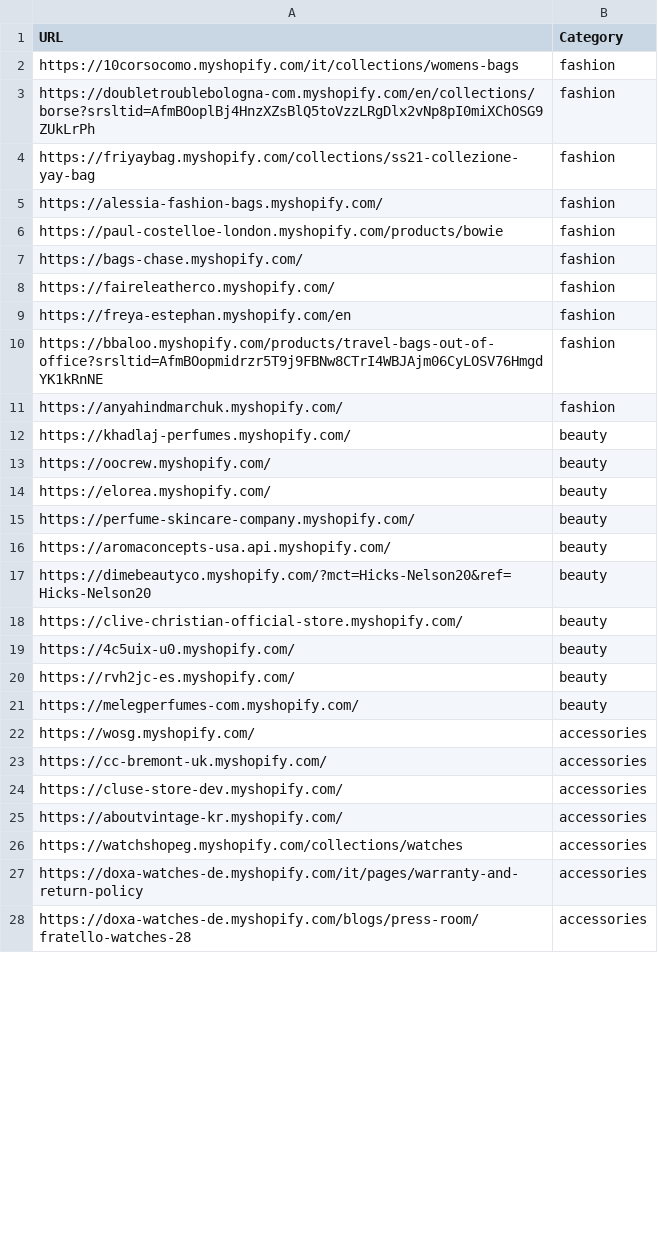
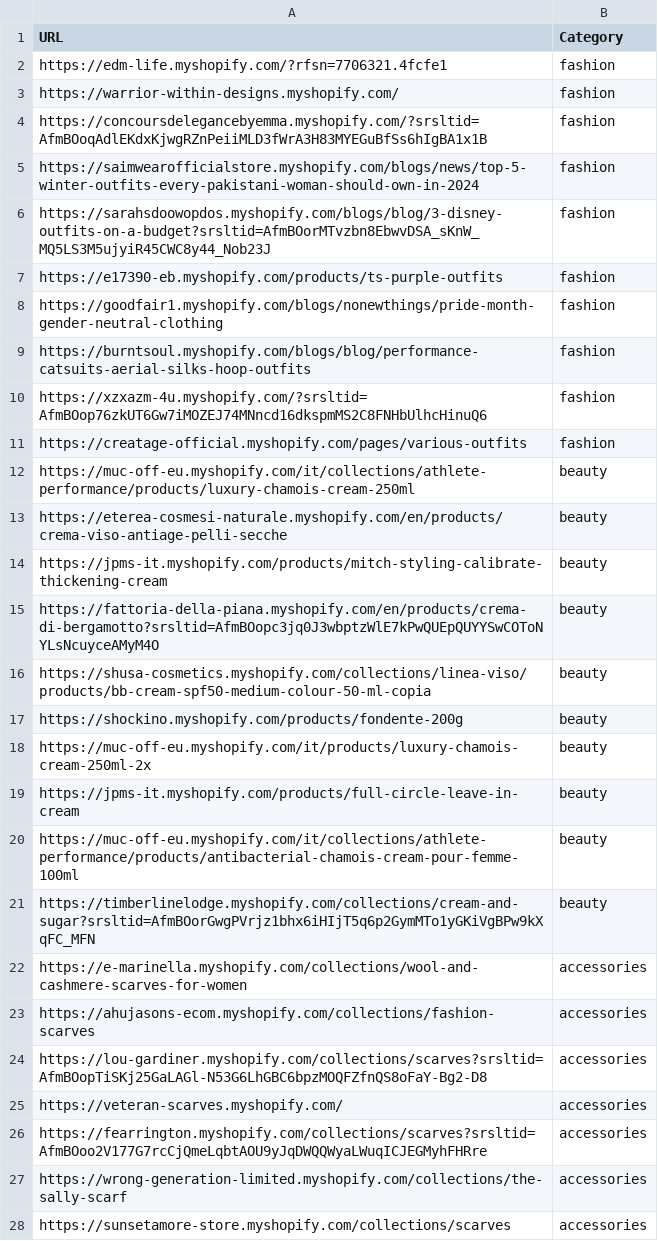
Before and after one commit to LOOKALIKE-AI/Leads, a CSV file: brands.csv, drawn as a sheet; only a part is shown; the diff covers the shown part only.

```diff
--- a/brands.csv
+++ b/brands.csv
@@ -1,28 +1,28 @@
 URL,Category
-https://10corsocomo.myshopify.com/it/collections/womens-bags,fashion
-https://doubletroublebologna-com.myshopify.com/en/collections/borse?srsltid=AfmBOoplBj4HnzXZsBlQ5toVzzLRgDlx2vNp8pI0miXChOSG9ZUkLrPh,fashion
-https://friyaybag.myshopify.com/collections/ss21-collezione-yay-bag,fashion
-https://alessia-fashion-bags.myshopify.com/,fashion
-https://paul-costelloe-london.myshopify.com/products/bowie,fashion
-https://bags-chase.myshopify.com/,fashion
-https://faireleatherco.myshopify.com/,fashion
-https://freya-estephan.myshopify.com/en,fashion
-https://bbaloo.myshopify.com/products/travel-bags-out-of-office?srsltid=AfmBOopmidrzr5T9j9FBNw8CTrI4WBJAjm06CyLOSV76HmgdYK1kRnNE,fashion
-https://anyahindmarchuk.myshopify.com/,fashion
-https://khadlaj-perfumes.myshopify.com/,beauty
-https://oocrew.myshopify.com/,beauty
-https://elorea.myshopify.com/,beauty
-https://perfume-skincare-company.myshopify.com/,beauty
-https://aromaconcepts-usa.api.myshopify.com/,beauty
-https://dimebeautyco.myshopify.com/?mct=Hicks-Nelson20&ref=Hicks-Nelson20,beauty
-https://clive-christian-official-store.myshopify.com/,beauty
-https://4c5uix-u0.myshopify.com/,beauty
-https://rvh2jc-es.myshopify.com/,beauty
-https://melegperfumes-com.myshopify.com/,beauty
-https://wosg.myshopify.com/,accessories
-https://cc-bremont-uk.myshopify.com/,accessories
-https://cluse-store-dev.myshopify.com/,accessories
-https://aboutvintage-kr.myshopify.com/,accessories
-https://watchshopeg.myshopify.com/collections/watches,accessories
-https://doxa-watches-de.myshopify.com/it/pages/warranty-and-return-policy,accessories
-https://doxa-watches-de.myshopify.com/blogs/press-room/fratello-watches-28,accessories
+https://edm-life.myshopify.com/?rfsn=7706321.4fcfe1,fashion
+https://warrior-within-designs.myshopify.com/,fashion
+https://concoursdelegancebyemma.myshopify.com/?srsltid=AfmBOoqAdlEKdxKjwgRZnPeiiMLD3fWrA3H83MYEGuBfSs6hIgBA1x1B,fashion
+https://saimwearofficialstore.myshopify.com/blogs/news/top-5-winter-outfits-every-pakistani-woman-should-own-in-2024,fashion
+https://sarahsdoowopdos.myshopify.com/blogs/blog/3-disney-outfits-on-a-budget?srsltid=AfmBOorMTvzbn8EbwvDSA_sKnW_MQ5LS3M5ujyiR45CWC8y44_Nob23J,fashion
+https://e17390-eb.myshopify.com/products/ts-purple-outfits,fashion
+https://goodfair1.myshopify.com/blogs/nonewthings/pride-month-gender-neutral-clothing,fashion
+https://burntsoul.myshopify.com/blogs/blog/performance-catsuits-aerial-silks-hoop-outfits,fashion
+https://xzxazm-4u.myshopify.com/?srsltid=AfmBOop76zkUT6Gw7iMOZEJ74MNncd16dkspmMS2C8FNHbUlhcHinuQ6,fashion
+https://creatage-official.myshopify.com/pages/various-outfits,fashion
+https://muc-off-eu.myshopify.com/it/collections/athlete-performance/products/luxury-chamois-cream-250ml,beauty
+https://eterea-cosmesi-naturale.myshopify.com/en/products/crema-viso-antiage-pelli-secche,beauty
+https://jpms-it.myshopify.com/products/mitch-styling-calibrate-thickening-cream,beauty
+https://fattoria-della-piana.myshopify.com/en/products/crema-di-bergamotto?srsltid=AfmBOopc3jq0J3wbptzWlE7kPwQUEpQUYYSwCOToNYLsNcuyceAMyM4O,beauty
+https://shusa-cosmetics.myshopify.com/collections/linea-viso/products/bb-cream-spf50-medium-colour-50-ml-copia,beauty
+https://shockino.myshopify.com/products/fondente-200g,beauty
+https://muc-off-eu.myshopify.com/it/products/luxury-chamois-cream-250ml-2x,beauty
+https://jpms-it.myshopify.com/products/full-circle-leave-in-cream,beauty
+https://muc-off-eu.myshopify.com/it/collections/athlete-performance/products/antibacterial-chamois-cream-pour-femme-100ml,beauty
+https://timberlinelodge.myshopify.com/collections/cream-and-sugar?srsltid=AfmBOorGwgPVrjz1bhx6iHIjT5q6p2GymMTo1yGKiVgBPw9kXqFC_MFN,beauty
+https://e-marinella.myshopify.com/collections/wool-and-cashmere-scarves-for-women,accessories
+https://ahujasons-ecom.myshopify.com/collections/fashion-scarves,accessories
+https://lou-gardiner.myshopify.com/collections/scarves?srsltid=AfmBOopTiSKj25GaLAGl-N53G6LhGBC6bpzMOQFZfnQS8oFaY-Bg2-D8,accessories
+https://veteran-scarves.myshopify.com/,accessories
+https://fearrington.myshopify.com/collections/scarves?srsltid=AfmBOoo2V177G7rcCjQmeLqbtAOU9yJqDWQQWyaLWuqICJEGMyhFHRre,accessories
+https://wrong-generation-limited.myshopify.com/collections/the-sally-scarf,accessories
+https://sunsetamore-store.myshopify.com/collections/scarves,accessories
```
Also changed, not shown: 13 edited cells elsewhere in this file, leads.csv.
